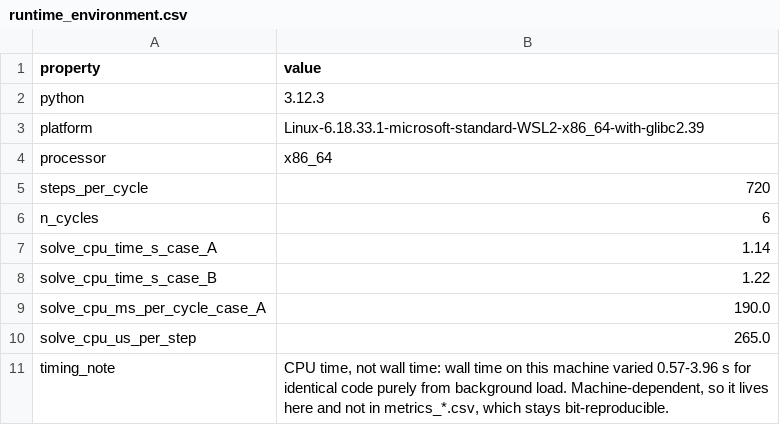
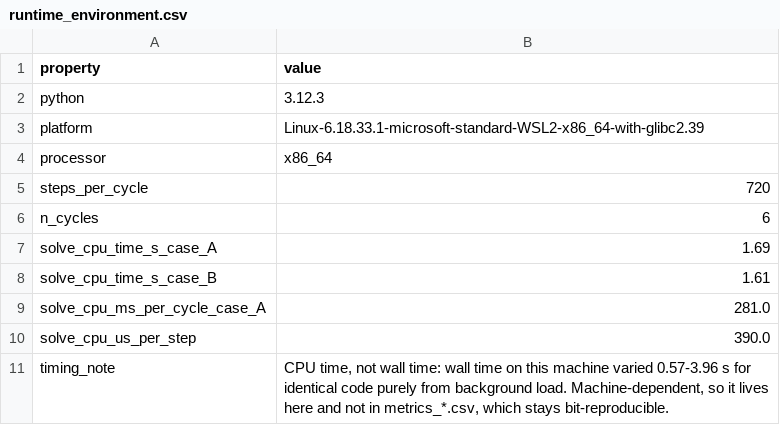
Before and after one commit to samuelakosaonyejekwe/aero-dynamic-stall-sam, a CSV file: 05_solution/runtime_environment.csv, drawn as a sheet.

```diff
--- a/05_solution/runtime_environment.csv
+++ b/05_solution/runtime_environment.csv
@@ -6,6 +6,6 @@ steps_per_cycle,720
 n_cycles,6
-solve_cpu_time_s_case_A,1.14
-solve_cpu_time_s_case_B,1.22
-solve_cpu_ms_per_cycle_case_A,190.0
-solve_cpu_us_per_step,265.0
+solve_cpu_time_s_case_A,1.69
+solve_cpu_time_s_case_B,1.61
+solve_cpu_ms_per_cycle_case_A,281.0
+solve_cpu_us_per_step,390.0
 timing_note,"CPU time, not wall time: wall time on this machine varied 0.57-3.96 s for identical code purely from background load. Machine-dependent, so it lives here and not in metrics_*.csv, which stays bit-reproducible."
```
Also changed, not shown: 8 other files.
